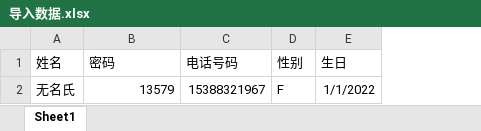
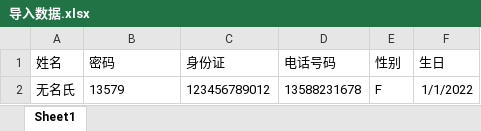
Before and after one commit to AAA290/java_banking_system_cs, an Excel workbook: 导入数据.xlsx, sheet Sheet1, drawn as a sheet; values as stored, in another font and other column widths than the file's, no borders; addresses are those after the commit; the diff names each change by its address in the sheet, - before the commit and + after, or states it on an @@ line.

```diff
--- a/导入数据.xlsx (sheet Sheet1)
+++ b/导入数据.xlsx (sheet Sheet1)
+column C (身份证), row 2: 123456789012
-B2 alignment: right
+B2 alignment: left
-D2 (电话号码): 15388321967
+D2 (电话号码): 13588231678
```
Also changed, not shown: 2 other files.
